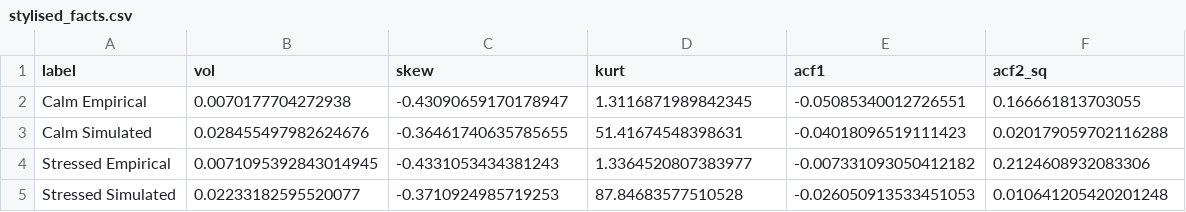
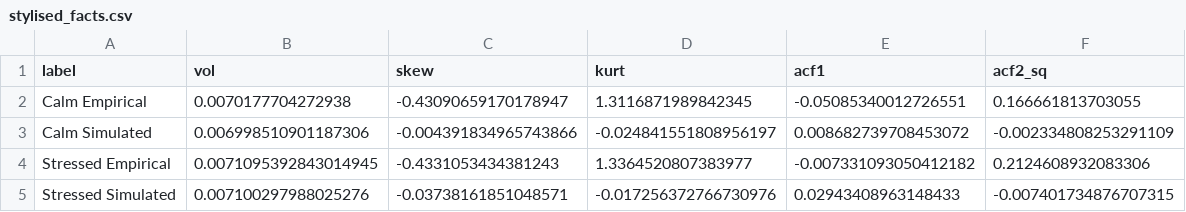
Before and after one commit to siddharthyashkukreja-cloud/MScThesis_ABM, a CSV file: output/stylised_facts.csv, drawn as a sheet.

```diff
--- a/output/stylised_facts.csv
+++ b/output/stylised_facts.csv
@@ -2,4 +2,4 @@ label,vol,skew,kurt,acf1,acf2_sq
 Calm Empirical,0.0070177704272938,-0.43090659170178947,1.3116871989842345,-0.05085340012726551,0.166661813703055
-Calm Simulated,0.028455497982624676,-0.36461740635785655,51.41674548398631,-0.04018096519111423,0.020179059702116288
+Calm Simulated,0.006998510901187306,-0.004391834965743866,-0.024841551808956197,0.008682739708453072,-0.002334808253291109
 Stressed Empirical,0.0071095392843014945,-0.4331053434381243,1.3364520807383977,-0.007331093050412182,0.2124608932083306
-Stressed Simulated,0.02233182595520077,-0.3710924985719253,87.84683577510528,-0.026050913533451053,0.010641205420201248
+Stressed Simulated,0.007100297988025276,-0.03738161851048571,-0.017256372766730976,0.02943408963148433,-0.007401734876707315
```
Also changed, not shown: output/sim_calm_median.csv, output/sim_stressed_median.csv, 10 other files.
